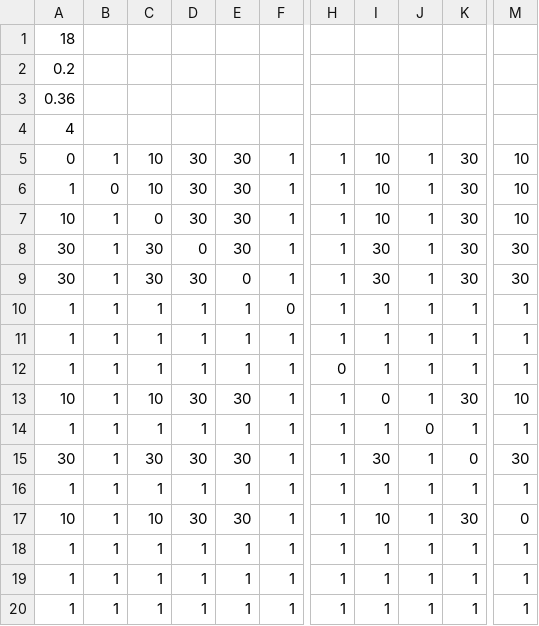
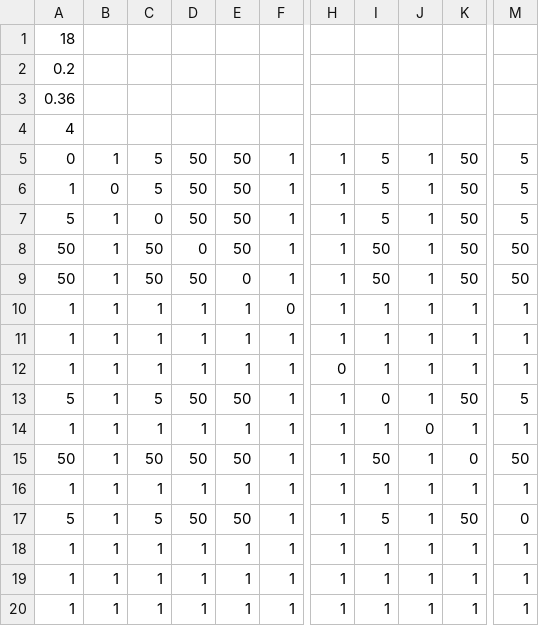
Before and after one commit to OscarH1900/data-sets, a CSV file: 18n3pab.csv, drawn as a sheet; only a part is shown, gaps mark what is left out; the diff names each change by its address in the sheet, - before the commit and + after, or states it on an @@ line.

Commit message:
Update 18n3pab.csv

```diff
--- a/18n3pab.csv
+++ b/18n3pab.csv
-C5:C6: 10
+C5:C6: 5
-D5:D7: 30
+D5:D7: 50
-E5:E8: 30
+E5:E8: 50
-I5:I7: 10
+I5:I7: 5
-K5:K9: 30
+K5:K9: 50
-M5:M7: 10
+M5:M7: 5
-A7: 10
+A7: 5
-A8:A9: 30
+A8:A9: 50
-C8:C9: 30
+C8:C9: 50
-I8:I9: 30
+I8:I9: 50
-M8:M9: 30
+M8:M9: 50
-D9: 30
+D9: 50
-A13: 10
+A13: 5
-C13: 10
+C13: 5
-D13: 30
+D13: 50
-E13: 30
+E13: 50
-K13: 30
+K13: 50
-M13: 10
+M13: 5
-A15: 30
+A15: 50
-C15: 30
+C15: 50
-D15: 30
+D15: 50
-E15: 30
+E15: 50
-I15: 30
+I15: 50
-M15: 30
+M15: 50
-A17: 10
+A17: 5
-C17: 10
+C17: 5
-D17: 30
+D17: 50
-E17: 30
+E17: 50
-I17: 10
+I17: 5
-K17: 30
+K17: 50
```
